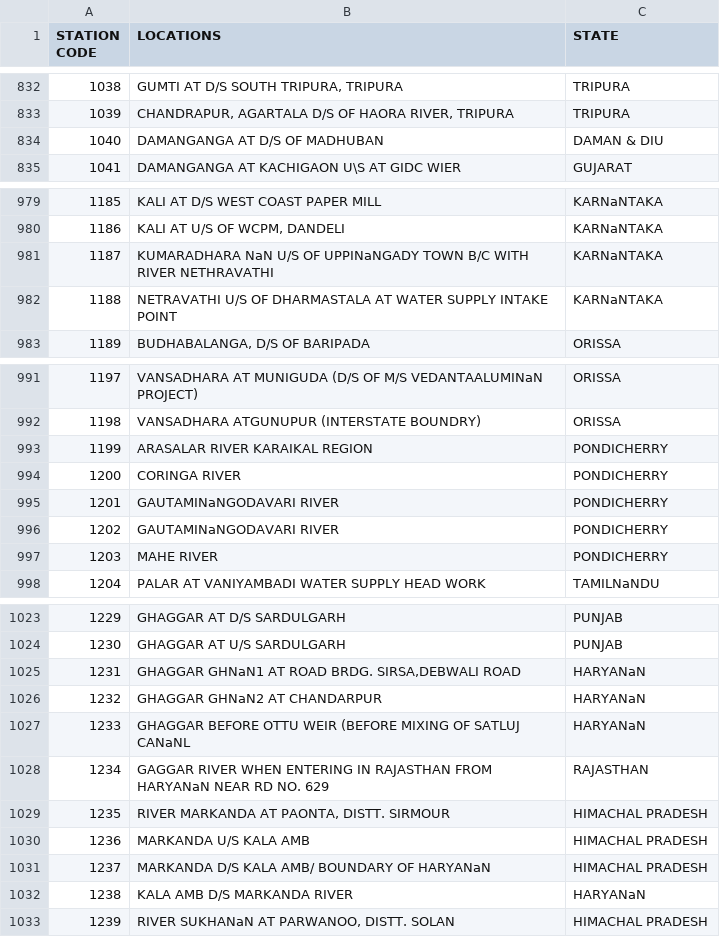
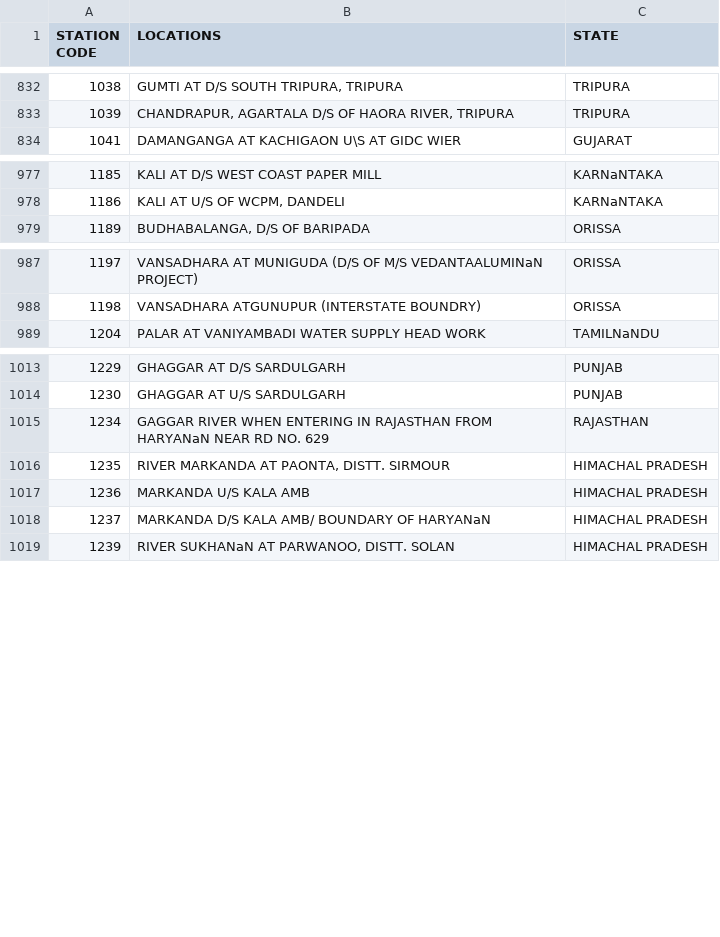
Before and after one commit to Lamismn/Water_Potability_Classification, a CSV file: Resources/Preprocessed/station_locations.csv, drawn as a sheet; only a part is shown, gaps mark what is left out; the diff covers the shown part only.

```diff
--- a/Resources/Preprocessed/station_locations.csv
+++ b/Resources/Preprocessed/station_locations.csv
@@ -833,3 +833,2 @@ STATION CODE,LOCATIONS,STATE
 1039,"CHANDRAPUR, AGARTALA D/S OF HAORA RIVER, TRIPURA",TRIPURA
-1040,DAMANGANGA AT D/S OF MADHUBAN,DAMAN & DIU
 1041,DAMANGANGA AT KACHIGAON U\S AT GIDC WIER,GUJARAT
@@ -980,4 +978,2 @@ STATION CODE,LOCATIONS,STATE
 1186,"KALI AT U/S OF WCPM, DANDELI",KARNaNTAKA
-1187,KUMARADHARA NaN U/S OF UPPINaNGADY TOWN B/C WITH RIVER NETHRAVATHI,KARNaNTAKA
-1188,NETRAVATHI U/S OF DHARMASTALA AT WATER SUPPLY INTAKE POINT,KARNaNTAKA
 1189,"BUDHABALANGA, D/S OF BARIPADA",ORISSA
@@ -992,7 +988,2 @@ STATION CODE,LOCATIONS,STATE
 1198,VANSADHARA ATGUNUPUR (INTERSTATE BOUNDRY),ORISSA
-1199,ARASALAR RIVER KARAIKAL REGION,PONDICHERRY
-1200,CORINGA RIVER,PONDICHERRY
-1201,GAUTAMINaNGODAVARI RIVER,PONDICHERRY
-1202,GAUTAMINaNGODAVARI RIVER,PONDICHERRY
-1203,MAHE RIVER,PONDICHERRY
 1204,PALAR AT VANIYAMBADI WATER SUPPLY HEAD WORK,TAMILNaNDU
@@ -1024,5 +1014,2 @@ STATION CODE,LOCATIONS,STATE
 1230,GHAGGAR AT U/S SARDULGARH,PUNJAB
-1231,"GHAGGAR GHNaN1 AT ROAD BRDG. SIRSA,DEBWALI ROAD",HARYANaN
-1232,GHAGGAR GHNaN2 AT CHANDARPUR ,HARYANaN
-1233,GHAGGAR BEFORE OTTU WEIR (BEFORE MIXING OF SATLUJ CANaNL ,HARYANaN
 1234,GAGGAR RIVER WHEN ENTERING IN RAJASTHAN FROM HARYANaN NEAR RD NO. 629,RAJASTHAN
@@ -1031,3 +1018,2 @@ STATION CODE,LOCATIONS,STATE
 1237,MARKANDA D/S KALA AMB/ BOUNDARY OF HARYANaN,HIMACHAL PRADESH
-1238,KALA AMB D/S MARKANDA RIVER,HARYANaN
 1239,"RIVER SUKHANaN AT PARWANOO, DISTT. SOLAN",HIMACHAL PRADESH
```
Also changed, not shown: 4 removed rows elsewhere in this file, Resources/Preprocessed/in_water_cleaned.csv, Resources/Preprocessed/station_potability.csv, 3 other files.
